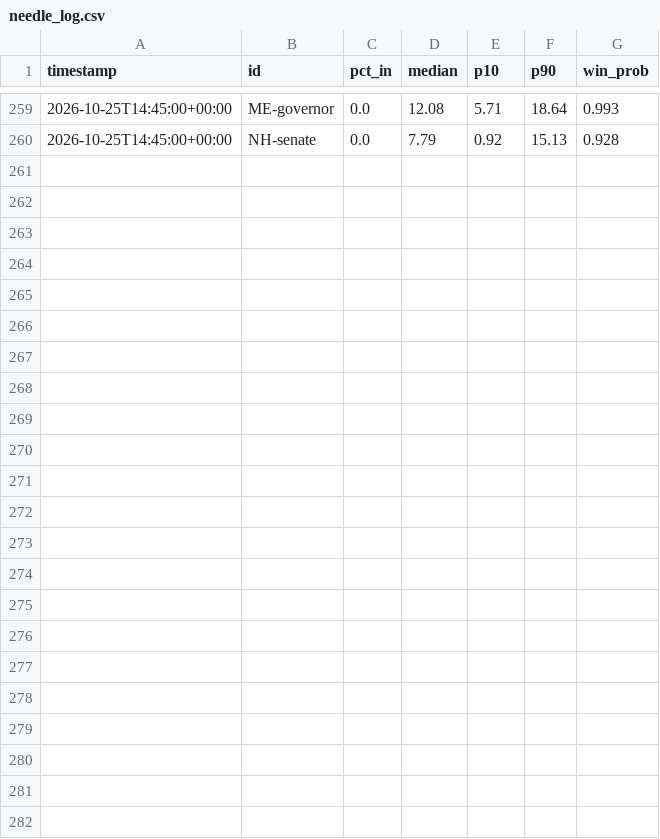
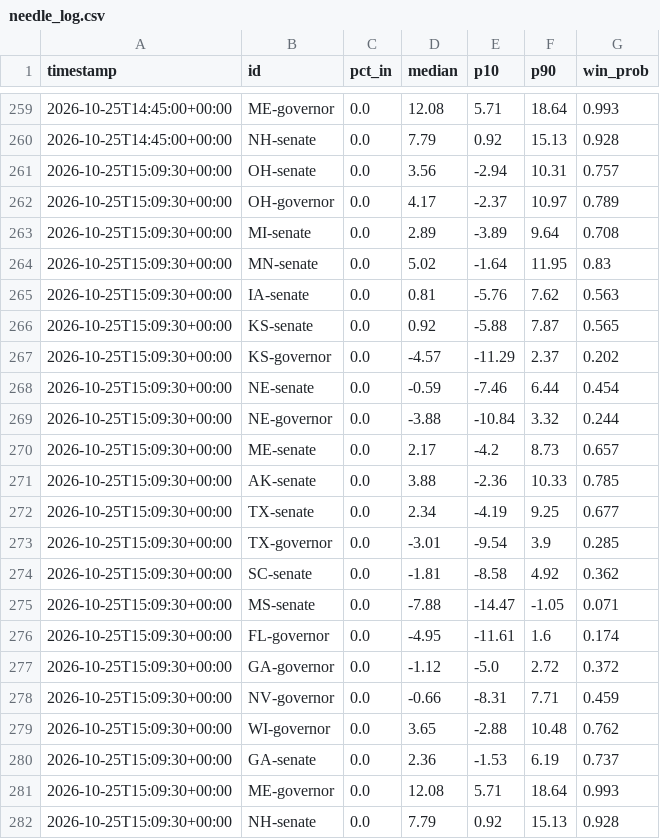
Before and after one commit to danbaer0413-cpu/election-needle, a CSV file: data/needle_log.csv, drawn as a sheet; only a part is shown, gaps mark what is left out; the diff names each change by its address in the sheet, - before the commit and + after, or states it on an @@ line.

Commit message:
needle update

```diff
--- a/data/needle_log.csv
+++ b/data/needle_log.csv
+row 261: 2026-10-25T15:09:30+00:00 | OH-senate | 0.0 | 3.56 | -2.94 | 10.31 | 0.757
+row 262: 2026-10-25T15:09:30+00:00 | OH-governor | 0.0 | 4.17 | -2.37 | 10.97 | 0.789
+row 263: 2026-10-25T15:09:30+00:00 | MI-senate | 0.0 | 2.89 | -3.89 | 9.64 | 0.708
+row 264: 2026-10-25T15:09:30+00:00 | MN-senate | 0.0 | 5.02 | -1.64 | 11.95 | 0.83
+row 265: 2026-10-25T15:09:30+00:00 | IA-senate | 0.0 | 0.81 | -5.76 | 7.62 | 0.563
+row 266: 2026-10-25T15:09:30+00:00 | KS-senate | 0.0 | 0.92 | -5.88 | 7.87 | 0.565
+row 267: 2026-10-25T15:09:30+00:00 | KS-governor | 0.0 | -4.57 | -11.29 | 2.37 | 0.202
+row 268: 2026-10-25T15:09:30+00:00 | NE-senate | 0.0 | -0.59 | -7.46 | 6.44 | 0.454
+row 269: 2026-10-25T15:09:30+00:00 | NE-governor | 0.0 | -3.88 | -10.84 | 3.32 | 0.244
+row 270: 2026-10-25T15:09:30+00:00 | ME-senate | 0.0 | 2.17 | -4.2 | 8.73 | 0.657
+row 271: 2026-10-25T15:09:30+00:00 | AK-senate | 0.0 | 3.88 | -2.36 | 10.33 | 0.785
+row 272: 2026-10-25T15:09:30+00:00 | TX-senate | 0.0 | 2.34 | -4.19 | 9.25 | 0.677
+row 273: 2026-10-25T15:09:30+00:00 | TX-governor | 0.0 | -3.01 | -9.54 | 3.9 | 0.285
+row 274: 2026-10-25T15:09:30+00:00 | SC-senate | 0.0 | -1.81 | -8.58 | 4.92 | 0.362
+row 275: 2026-10-25T15:09:30+00:00 | MS-senate | 0.0 | -7.88 | -14.47 | -1.05 | 0.071
+row 276: 2026-10-25T15:09:30+00:00 | FL-governor | 0.0 | -4.95 | -11.61 | 1.6 | 0.174
+row 277: 2026-10-25T15:09:30+00:00 | GA-governor | 0.0 | -1.12 | -5.0 | 2.72 | 0.372
+row 278: 2026-10-25T15:09:30+00:00 | NV-governor | 0.0 | -0.66 | -8.31 | 7.71 | 0.459
+row 279: 2026-10-25T15:09:30+00:00 | WI-governor | 0.0 | 3.65 | -2.88 | 10.48 | 0.762
+row 280: 2026-10-25T15:09:30+00:00 | GA-senate | 0.0 | 2.36 | -1.53 | 6.19 | 0.737
+row 281: 2026-10-25T15:09:30+00:00 | ME-governor | 0.0 | 12.08 | 5.71 | 18.64 | 0.993
+row 282: 2026-10-25T15:09:30+00:00 | NH-senate | 0.0 | 7.79 | 0.92 | 15.13 | 0.928
```
Also changed, not shown: data/poll_compare.csv, data/poll_inputs_auto.csv, 5 other files.
